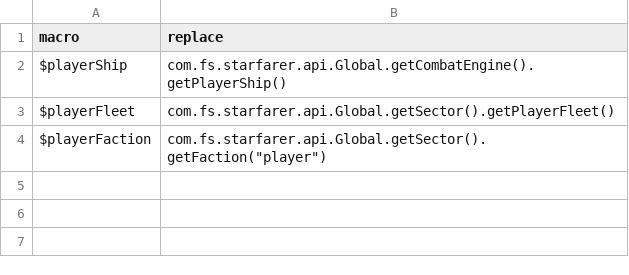
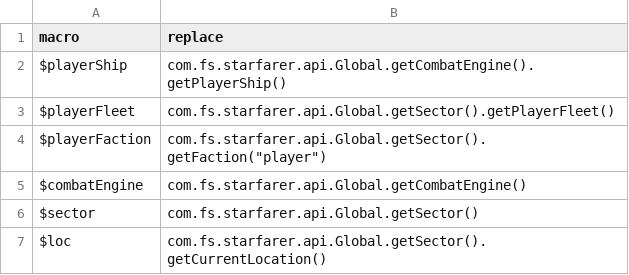
Before and after one commit to LazyWizard/console-commands, a CSV file: runcode_macros.csv, drawn as a sheet; the diff names each change by its address in the sheet, - before the commit and + after, or states it on an @@ line.

Commit message:
Added public CommandUtils (includes typo correction), a few more RunCode macros

```diff
--- a/runcode_macros.csv
+++ b/runcode_macros.csv
+row 5: $combatEngine | com.fs.starfarer.api.Global.getCombatEngine()
+row 6: $sector | com.fs.starfarer.api.Global.getSector()
+row 7: $loc | com.fs.starfarer.api.Global.getSector().getCurrentLocation()
```
Also changed, not shown: 8 other files.
